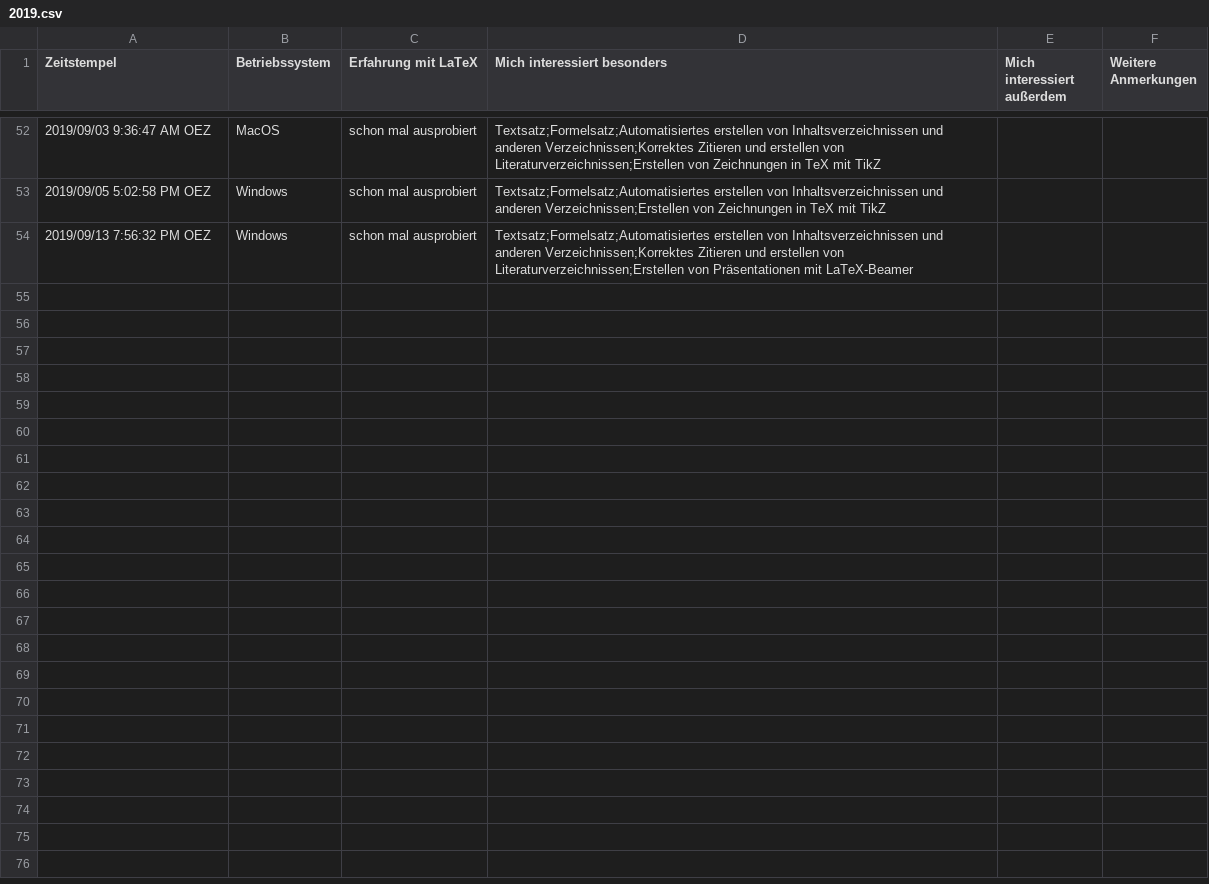
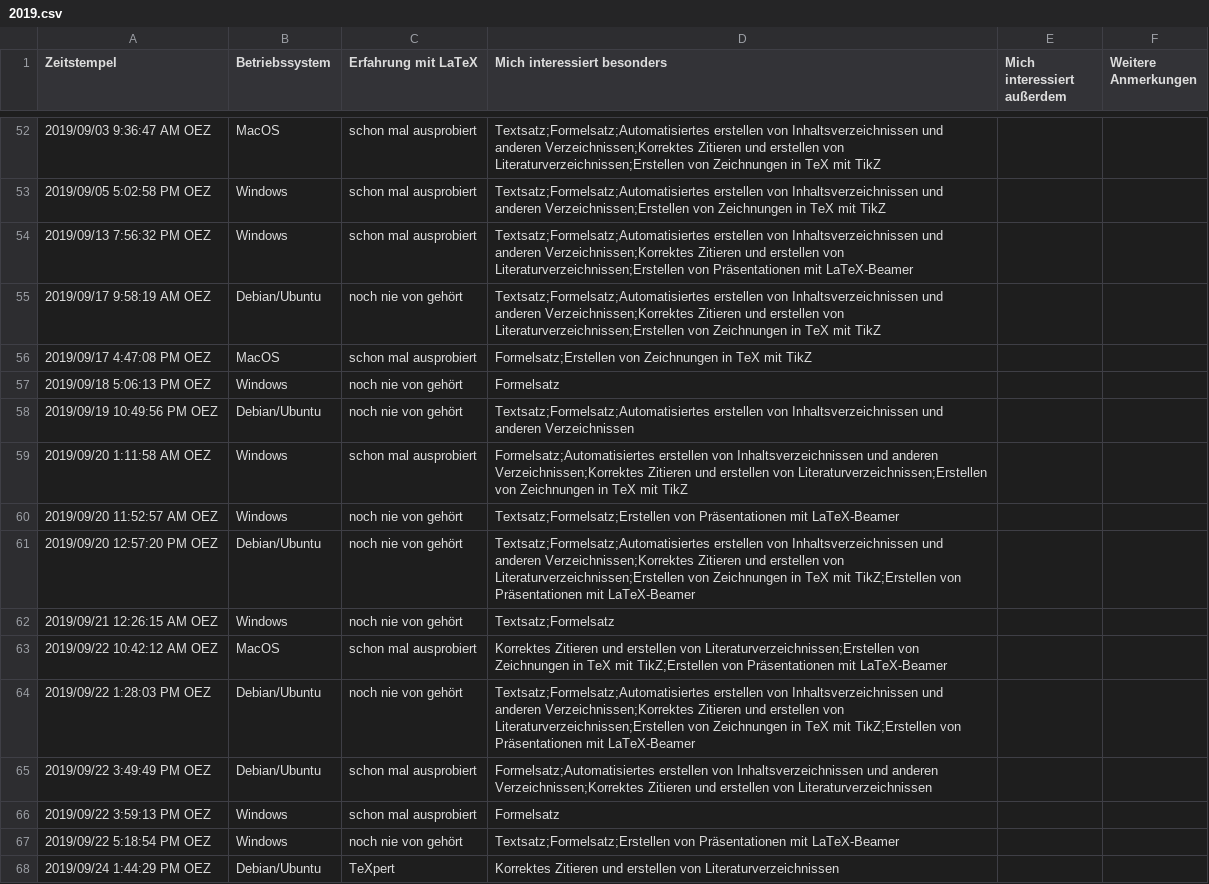
Before and after one commit to pep-dortmund/toolbox-workshop, a CSV file: latex/data/2019.csv, drawn as a sheet; only a part is shown, gaps mark what is left out.

Commit message:
Update LaTeX poll data

```diff
--- a/latex/data/2019.csv
+++ b/latex/data/2019.csv
@@ -54 +54,15 @@
 "2019/09/13 7:56:32 PM OEZ","Windows","schon mal ausprobiert","Textsatz;Formelsatz;Automatisiertes erstellen von Inhaltsverzeichnissen und anderen Verzeichnissen;Korrektes Zitieren und erstellen von Literaturverzeichnissen;Erstellen von Präsentationen mit LaTeX-Beamer","",""
+"2019/09/17 9:58:19 AM OEZ","Debian/Ubuntu","noch nie von gehört","Textsatz;Formelsatz;Automatisiertes erstellen von Inhaltsverzeichnissen und anderen Verzeichnissen;Korrektes Zitieren und erstellen von Literaturverzeichnissen;Erstellen von Zeichnungen in TeX mit TikZ","",""
+"2019/09/17 4:47:08 PM OEZ","MacOS","schon mal ausprobiert","Formelsatz;Erstellen von Zeichnungen in TeX mit TikZ","",""
+"2019/09/18 5:06:13 PM OEZ","Windows","noch nie von gehört","Formelsatz","",""
+"2019/09/19 10:49:56 PM OEZ","Debian/Ubuntu","noch nie von gehört","Textsatz;Formelsatz;Automatisiertes erstellen von Inhaltsverzeichnissen und anderen Verzeichnissen","",""
+"2019/09/20 1:11:58 AM OEZ","Windows","schon mal ausprobiert","Formelsatz;Automatisiertes erstellen von Inhaltsverzeichnissen und anderen Verzeichnissen;Korrektes Zitieren und erstellen von Literaturverzeichnissen;Erstellen von Zeichnungen in TeX mit TikZ","",""
+"2019/09/20 11:52:57 AM OEZ","Windows","noch nie von gehört","Textsatz;Formelsatz;Erstellen von Präsentationen mit LaTeX-Beamer","",""
+"2019/09/20 12:57:20 PM OEZ","Debian/Ubuntu","noch nie von gehört","Textsatz;Formelsatz;Automatisiertes erstellen von Inhaltsverzeichnissen und anderen Verzeichnissen;Korrektes Zitieren und erstellen von Literaturverzeichnissen;Erstellen von Zeichnungen in TeX mit TikZ;Erstellen von Präsentationen mit LaTeX-Beamer","",""
+"2019/09/21 12:26:15 AM OEZ","Windows","noch nie von gehört","Textsatz;Formelsatz","",""
+"2019/09/22 10:42:12 AM OEZ","MacOS","schon mal ausprobiert","Korrektes Zitieren und erstellen von Literaturverzeichnissen;Erstellen von Zeichnungen in TeX mit TikZ;Erstellen von Präsentationen mit LaTeX-Beamer","",""
+"2019/09/22 1:28:03 PM OEZ","Debian/Ubuntu","noch nie von gehört","Textsatz;Formelsatz;Automatisiertes erstellen von Inhaltsverzeichnissen und anderen Verzeichnissen;Korrektes Zitieren und erstellen von Literaturverzeichnissen;Erstellen von Zeichnungen in TeX mit TikZ;Erstellen von Präsentationen mit LaTeX-Beamer","",""
+"2019/09/22 3:49:49 PM OEZ","Debian/Ubuntu","schon mal ausprobiert","Formelsatz;Automatisiertes erstellen von Inhaltsverzeichnissen und anderen Verzeichnissen;Korrektes Zitieren und erstellen von Literaturverzeichnissen","",""
+"2019/09/22 3:59:13 PM OEZ","Windows","schon mal ausprobiert","Formelsatz","",""
+"2019/09/22 5:18:54 PM OEZ","Windows","noch nie von gehört","Textsatz;Formelsatz;Erstellen von Präsentationen mit LaTeX-Beamer","",""
+"2019/09/24 1:44:29 PM OEZ","Debian/Ubuntu","TeXpert","Korrektes Zitieren und erstellen von Literaturverzeichnissen","",""
```
